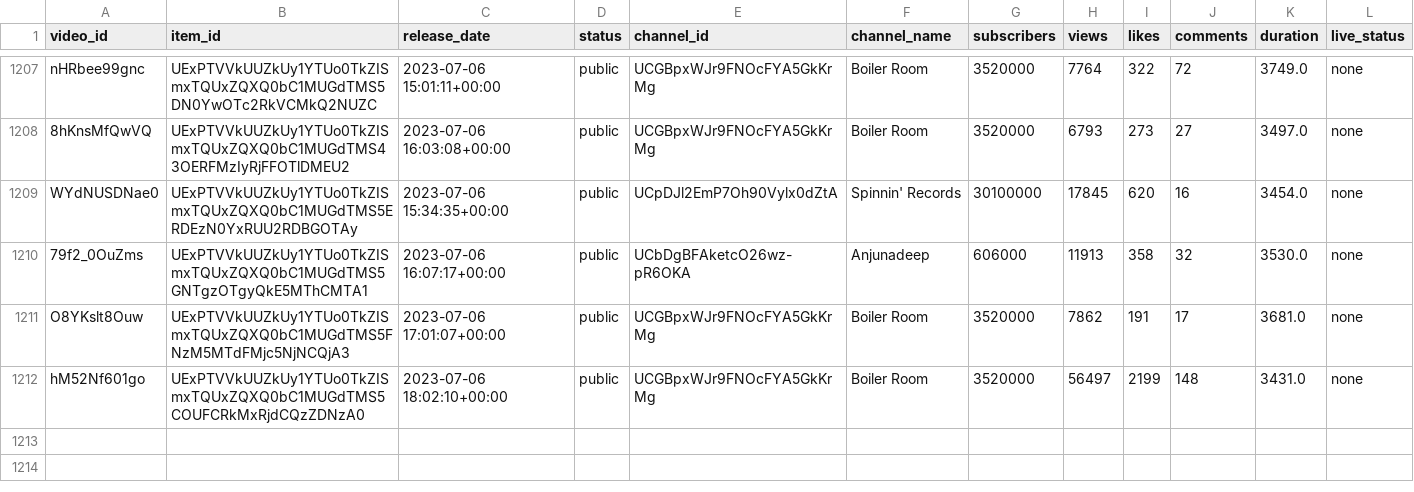
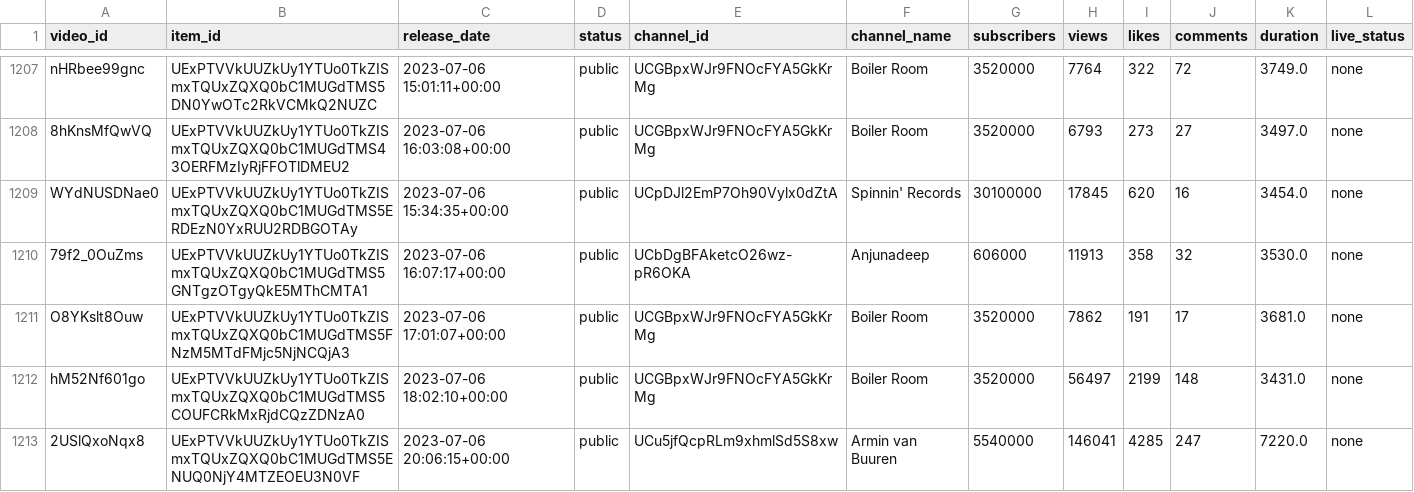
Before and after one commit to Dyl-M/auto_youtube_playlist, a CSV file: data/mix_history.csv, drawn as a sheet; only a part is shown, gaps mark what is left out.

```diff
--- a/data/mix_history.csv
+++ b/data/mix_history.csv
@@ -1212 +1212,2 @@ O8YKslt8Ouw,UExPTVVkUUZkUy1YTUo0TkZISmxTQUxZQXQ0bC1MUGdTMS5FNzM5MTdFMjc5NjNCQjA3
 hM52Nf601go,UExPTVVkUUZkUy1YTUo0TkZISmxTQUxZQXQ0bC1MUGdTMS5COUFCRkMxRjdCQzZDNzA0,2023-07-06 18:02:10+00:00,public,UCGBpxWJr9FNOcFYA5GkKrMg,Boiler Room,3520000,56497,2199,148,3431.0,none
+2USlQxoNqx8,UExPTVVkUUZkUy1YTUo0TkZISmxTQUxZQXQ0bC1MUGdTMS5ENUQ0NjY4MTZEOEU3N0VF,2023-07-06 20:06:15+00:00,public,UCu5jfQcpRLm9xhmlSd5S8xw,Armin van Buuren,5540000,146041,4285,247,7220.0,none
```
Also changed, not shown: 2 other files.
